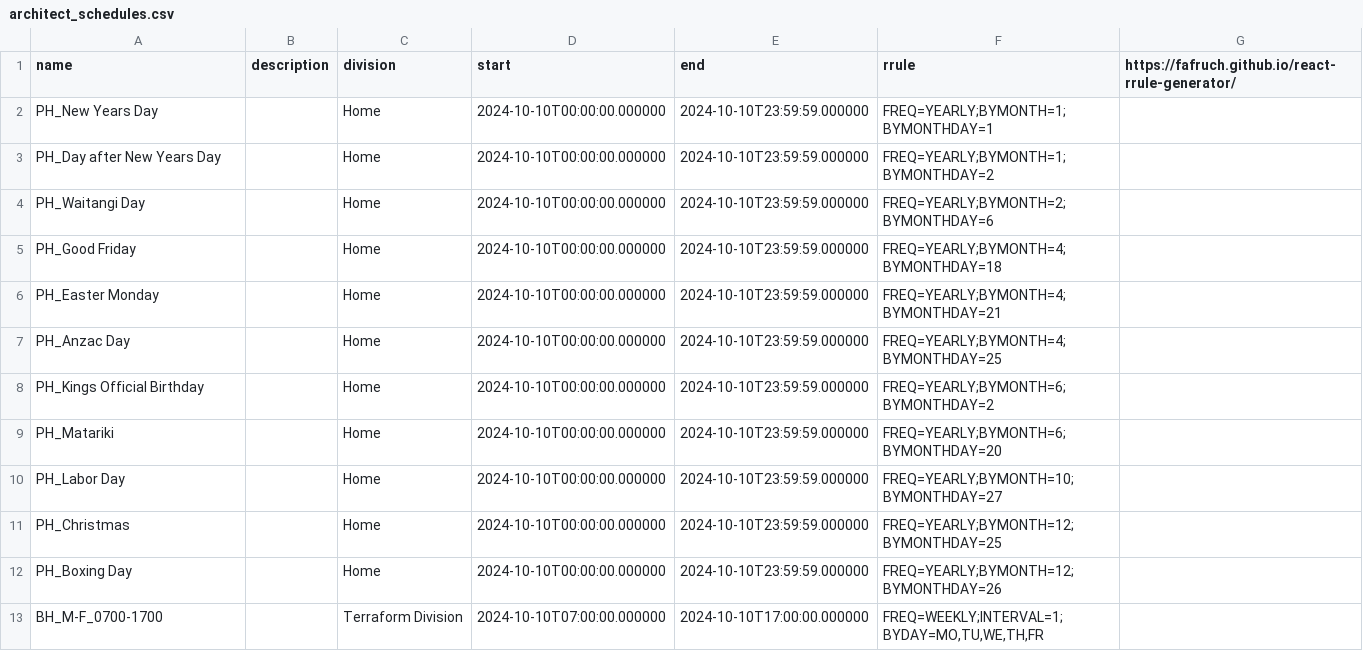
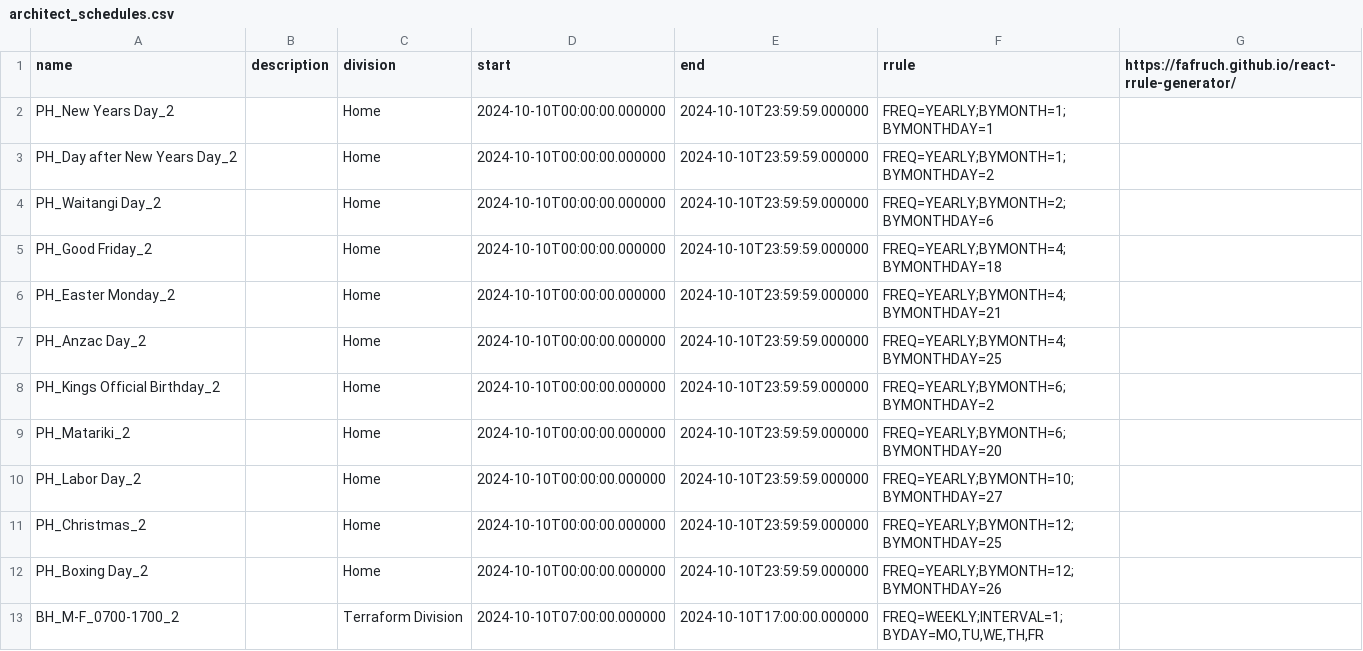
Before and after one commit to darbyje/genesys_terrafrom_advanced_session, a CSV file: modules/architect_schedules/data-files/architect_schedules.csv, drawn as a sheet.

Commit message:
Updated architect_schedules.csv to add a suffix to the schedule names to avoid conflicts

```diff
--- a/modules/architect_schedules/data-files/architect_schedules.csv
+++ b/modules/architect_schedules/data-files/architect_schedules.csv
@@ -1,13 +1,13 @@
 name,description,division,start,end,rrule,https://fafruch.github.io/react-rrule-generator/
-PH_New Years Day,,Home,2024-10-10T00:00:00.000000,2024-10-10T23:59:59.000000,FREQ=YEARLY;BYMONTH=1;BYMONTHDAY=1,
-PH_Day after New Years Day,,Home,2024-10-10T00:00:00.000000,2024-10-10T23:59:59.000000,FREQ=YEARLY;BYMONTH=1;BYMONTHDAY=2,
-PH_Waitangi Day,,Home,2024-10-10T00:00:00.000000,2024-10-10T23:59:59.000000,FREQ=YEARLY;BYMONTH=2;BYMONTHDAY=6,
-PH_Good Friday,,Home,2024-10-10T00:00:00.000000,2024-10-10T23:59:59.000000,FREQ=YEARLY;BYMONTH=4;BYMONTHDAY=18,
-PH_Easter Monday,,Home,2024-10-10T00:00:00.000000,2024-10-10T23:59:59.000000,FREQ=YEARLY;BYMONTH=4;BYMONTHDAY=21,
-PH_Anzac Day,,Home,2024-10-10T00:00:00.000000,2024-10-10T23:59:59.000000,FREQ=YEARLY;BYMONTH=4;BYMONTHDAY=25,
-PH_Kings Official Birthday,,Home,2024-10-10T00:00:00.000000,2024-10-10T23:59:59.000000,FREQ=YEARLY;BYMONTH=6;BYMONTHDAY=2,
-PH_Matariki,,Home,2024-10-10T00:00:00.000000,2024-10-10T23:59:59.000000,FREQ=YEARLY;BYMONTH=6;BYMONTHDAY=20,
-PH_Labor Day,,Home,2024-10-10T00:00:00.000000,2024-10-10T23:59:59.000000,FREQ=YEARLY;BYMONTH=10;BYMONTHDAY=27,
-PH_Christmas,,Home,2024-10-10T00:00:00.000000,2024-10-10T23:59:59.000000,FREQ=YEARLY;BYMONTH=12;BYMONTHDAY=25,
-PH_Boxing Day,,Home,2024-10-10T00:00:00.000000,2024-10-10T23:59:59.000000,FREQ=YEARLY;BYMONTH=12;BYMONTHDAY=26,
-BH_M-F_0700-1700,,Terraform Division,2024-10-10T07:00:00.000000,2024-10-10T17:00:00.000000,"FREQ=WEEKLY;INTERVAL=1;BYDAY=MO,TU,WE,TH,FR",
+PH_New Years Day_2,,Home,2024-10-10T00:00:00.000000,2024-10-10T23:59:59.000000,FREQ=YEARLY;BYMONTH=1;BYMONTHDAY=1,
+PH_Day after New Years Day_2,,Home,2024-10-10T00:00:00.000000,2024-10-10T23:59:59.000000,FREQ=YEARLY;BYMONTH=1;BYMONTHDAY=2,
+PH_Waitangi Day_2,,Home,2024-10-10T00:00:00.000000,2024-10-10T23:59:59.000000,FREQ=YEARLY;BYMONTH=2;BYMONTHDAY=6,
+PH_Good Friday_2,,Home,2024-10-10T00:00:00.000000,2024-10-10T23:59:59.000000,FREQ=YEARLY;BYMONTH=4;BYMONTHDAY=18,
+PH_Easter Monday_2,,Home,2024-10-10T00:00:00.000000,2024-10-10T23:59:59.000000,FREQ=YEARLY;BYMONTH=4;BYMONTHDAY=21,
+PH_Anzac Day_2,,Home,2024-10-10T00:00:00.000000,2024-10-10T23:59:59.000000,FREQ=YEARLY;BYMONTH=4;BYMONTHDAY=25,
+PH_Kings Official Birthday_2,,Home,2024-10-10T00:00:00.000000,2024-10-10T23:59:59.000000,FREQ=YEARLY;BYMONTH=6;BYMONTHDAY=2,
+PH_Matariki_2,,Home,2024-10-10T00:00:00.000000,2024-10-10T23:59:59.000000,FREQ=YEARLY;BYMONTH=6;BYMONTHDAY=20,
+PH_Labor Day_2,,Home,2024-10-10T00:00:00.000000,2024-10-10T23:59:59.000000,FREQ=YEARLY;BYMONTH=10;BYMONTHDAY=27,
+PH_Christmas_2,,Home,2024-10-10T00:00:00.000000,2024-10-10T23:59:59.000000,FREQ=YEARLY;BYMONTH=12;BYMONTHDAY=25,
+PH_Boxing Day_2,,Home,2024-10-10T00:00:00.000000,2024-10-10T23:59:59.000000,FREQ=YEARLY;BYMONTH=12;BYMONTHDAY=26,
+BH_M-F_0700-1700_2,,Terraform Division,2024-10-10T07:00:00.000000,2024-10-10T17:00:00.000000,"FREQ=WEEKLY;INTERVAL=1;BYDAY=MO,TU,WE,TH,FR",
```
